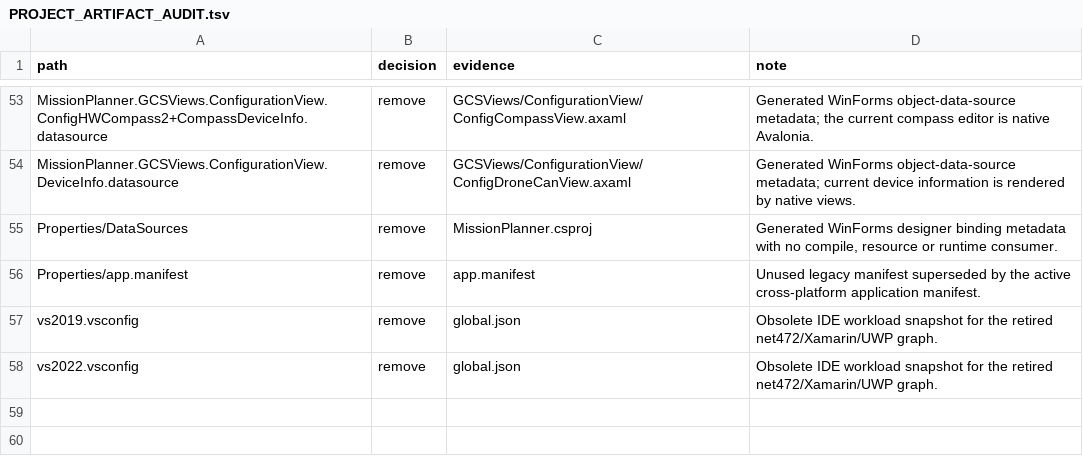
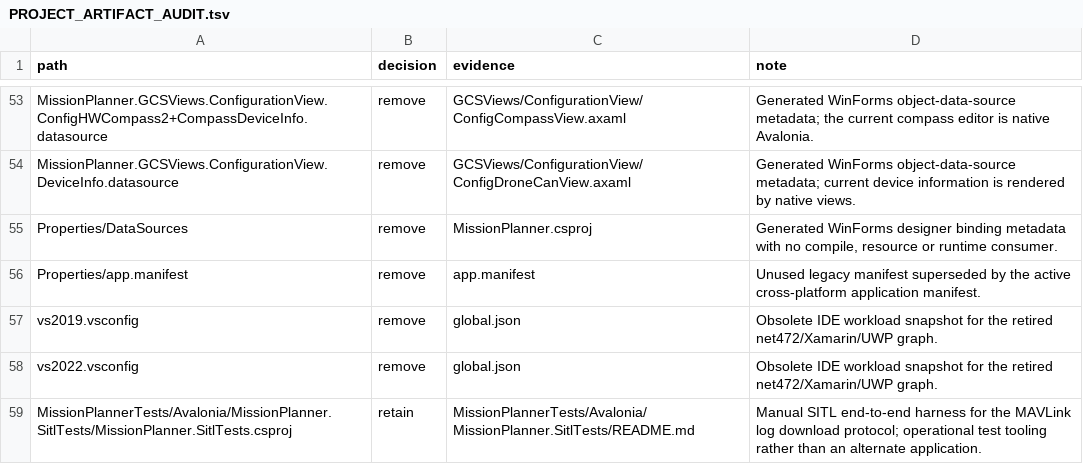
Before and after one commit to Poholos/MissionPlanner10, a TSV file: Porting/PROJECT_ARTIFACT_AUDIT.tsv, drawn as a sheet; only a part is shown, gaps mark what is left out; the diff names each change by its address in the sheet, - before the commit and + after, or states it on an @@ line.

Commit message:
Register the SITL harness in the project audit; add STATUS.md checkpoint

```diff
--- a/Porting/PROJECT_ARTIFACT_AUDIT.tsv
+++ b/Porting/PROJECT_ARTIFACT_AUDIT.tsv
+row 59: MissionPlannerTests/Avalonia/MissionPlanner.SitlTests/MissionPlanner.SitlTests.csproj | retain | MissionPlannerTests/Avalonia/MissionPlanner.SitlTests/README.md | Manual SITL end-to-end harness for the MAVLink log download protocol; operational test tooling rather than an alternate application.
```
Also changed, not shown: 1 other file.
